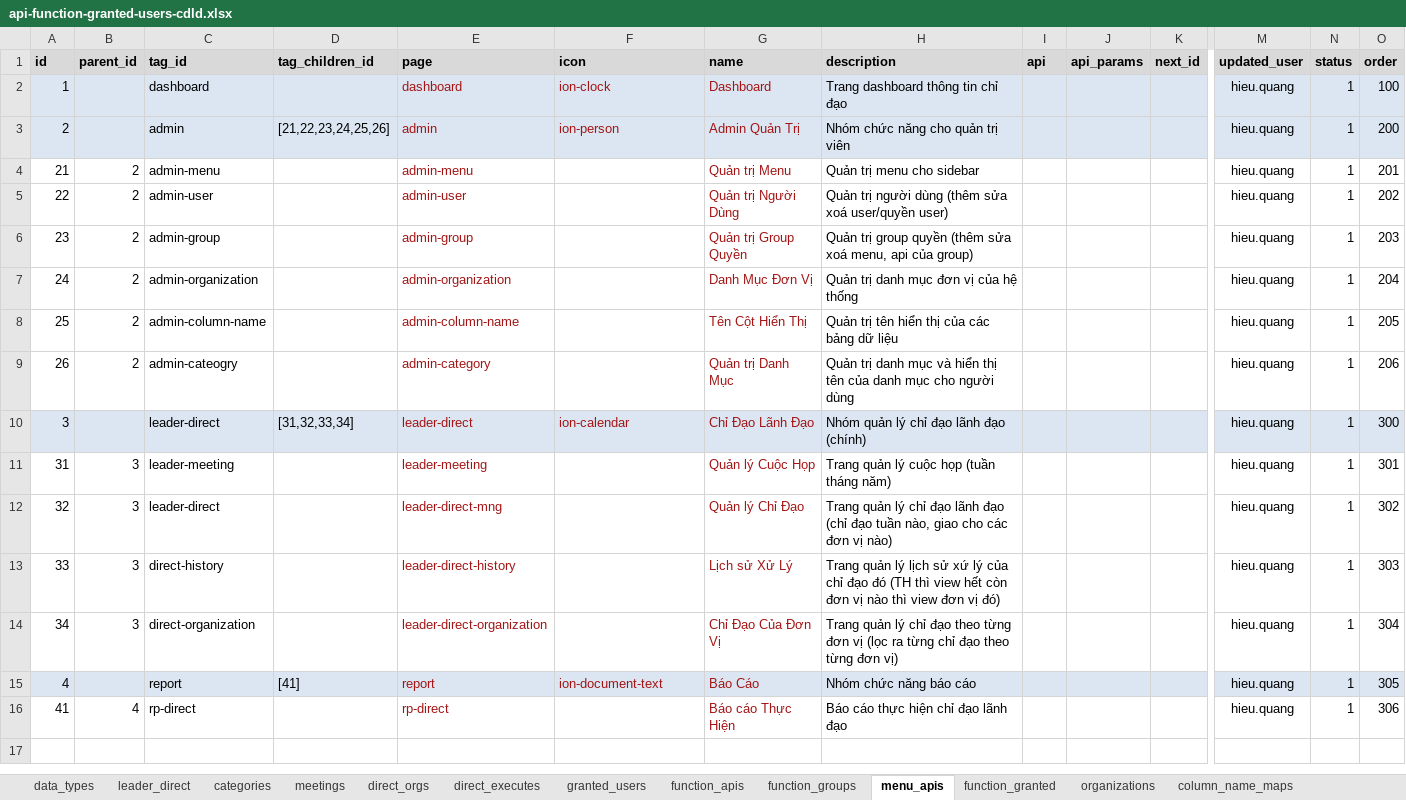
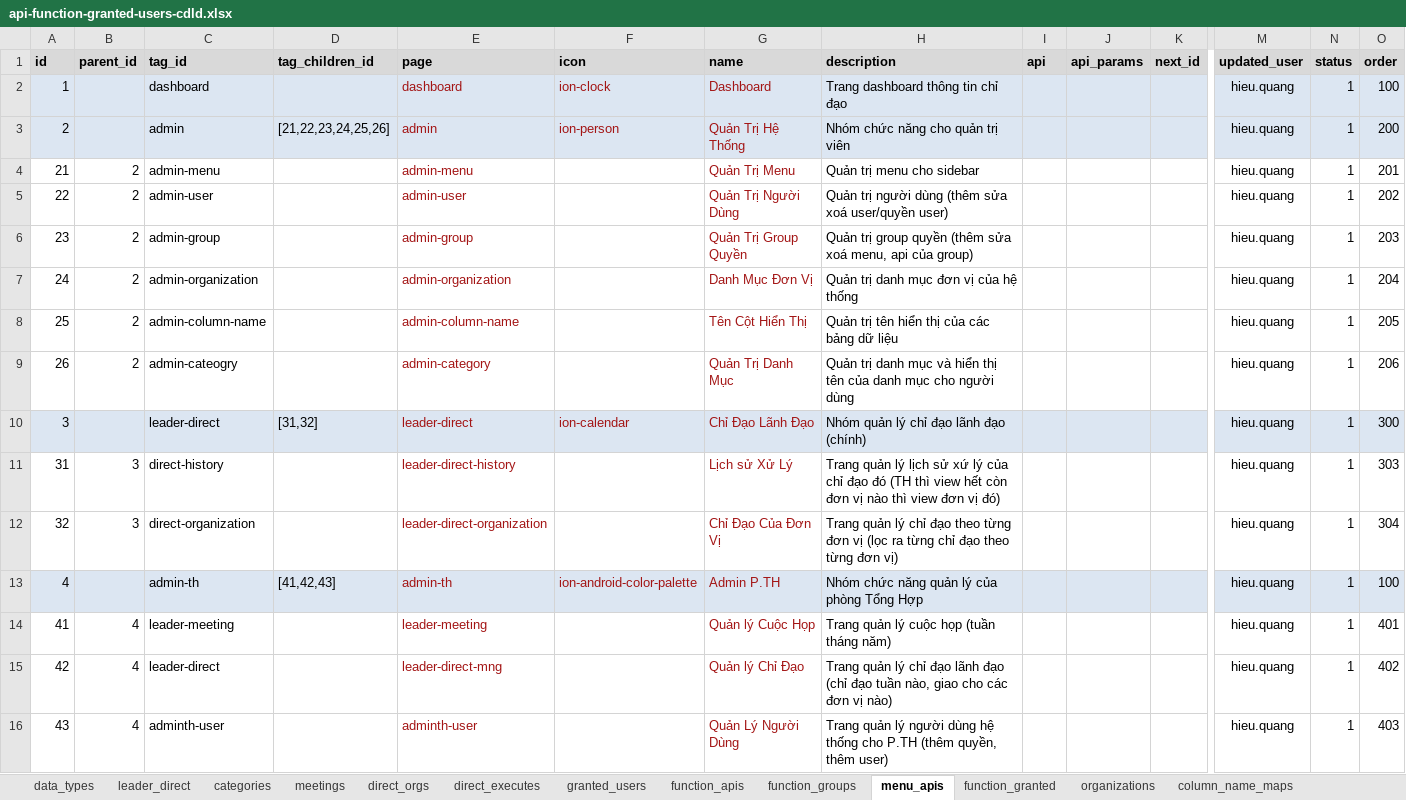
Before and after one commit to nvdinh185/leader-direct, an Excel workbook: db/excel/api-function-granted-users-cdld.xlsx, sheet menu_apis, drawn as a sheet; only a part is shown, gaps mark what is left out; values as stored, in another font and other column widths than the file's, no borders; removed rows and columns are numbered as before the commit, all else as after; rows hold the shown columns only; the diff covers the shown part only; the diff names each change by its address in the sheet, - before the commit and + after, or states it on an @@ line.

```diff
--- a/db/excel/api-function-granted-users-cdld.xlsx (sheet menu_apis)
+++ b/db/excel/api-function-granted-users-cdld.xlsx (sheet menu_apis)
-G3 (name): Admin Quản Trị
+G3 (name): Quản Trị Hệ Thống
-G4 (name): Quản trị Menu
+G4 (name): Quản Trị Menu
-G5 (name): Quản trị Người Dùng
+G5 (name): Quản Trị Người Dùng
-G6 (name): Quản trị Group Quyền
+G6 (name): Quản Trị Group Quyền
-G9 (name): Quản trị Danh Mục
+G9 (name): Quản Trị Danh Mục
-D10 (tag_children_id): [31,32,33,34]
+D10 (tag_children_id): [31,32]
-C11 (tag_id): leader-meeting
+C11 (tag_id): direct-history
-E11 (page): leader-meeting
+E11 (page): leader-direct-history
-G11 (name): Quản lý Cuộc Họp
+G11 (name): Lịch sử Xử Lý
-H11 (description): …quản lý cuộc họp (tuần tháng năm)
+H11 (description): …quản lý lịch sử xứ lý của chỉ đạo đó (TH thì view hết còn đơn vị nào thì view đơn vị đó)
-O11 (order): 301
+O11 (order): 303
-C12 (tag_id): leader-direct
+C12 (tag_id): direct-organization
-E12 (page): leader-direct-mng
+E12 (page): leader-direct-organization
-G12 (name): Quản lý Chỉ Đạo
+G12 (name): Chỉ Đạo Của Đơn Vị
-H12 (description): …chỉ đạo lãnh đạo (chỉ đạo tuần nào, giao cho các đơn vị nào)
+H12 (description): …chỉ đạo theo từng đơn vị (lọc ra từng chỉ đạo theo từng đơn vị)
-O12 (order): 302
+O12 (order): 304
-row 13: 33 | 3 | direct-history |  | leader-direct-history |  | Lịch sử Xử Lý | Trang quản lý lịch sử xứ lý của chỉ đạo đó (TH thì view hết còn đơn vị nào thì view đơn vị đó) |  |  |  | hieu.quang | 1 | 303
-row 14: 34 | 3 | direct-organization |  | leader-direct-organization |  | Chỉ Đạo Của Đơn Vị | Trang quản lý chỉ đạo theo từng đơn vị (lọc ra từng chỉ đạo theo từng đơn vị) |  |  |  | hieu.quang | 1 | 304
-C13 (tag_id): report
+C13 (tag_id): admin-th
-D13 (tag_children_id): [41]
+D13 (tag_children_id): [41,42,43]
-E13 (page): report
+E13 (page): admin-th
-F13 (icon): ion-document-text
+F13 (icon): ion-android-color-palette
-G13 (name): Báo Cáo
+G13 (name): Admin P.TH
-H13 (description): Nhóm chức năng báo cáo
+H13 (description): Nhóm chức năng quản lý của phòng Tổng Hợp
-O13 (order): 305
+O13 (order): 100
-C14 (tag_id): rp-direct
+C14 (tag_id): leader-meeting
-E14 (page): rp-direct
+E14 (page): leader-meeting
-G14 (name): Báo cáo Thực Hiện
+G14 (name): Quản lý Cuộc Họp
-H14 (description): Báo cáo thực hiện chỉ đạo lãnh đạo
+H14 (description): Trang quản lý cuộc họp (tuần tháng năm)
-O14 (order): 306
+O14 (order): 401
+row 15: 42 | 4 | leader-direct |  | leader-direct-mng |  | Quản lý Chỉ Đạo | Trang quản lý chỉ đạo lãnh đạo (chỉ đạo tuần nào, giao cho các đơn vị nào) |  |  |  | hieu.quang | 1 | 402
+row 16: 43 | 4 | adminth-user |  | adminth-user |  | Quản Lý Người Dùng | Trang quản lý người dùng hệ thống cho P.TH (thêm quyền, thêm user) |  |  |  | hieu.quang | 1 | 403
```
Also changed, not shown: 3 added rows elsewhere in this sheet, 51 other files.
